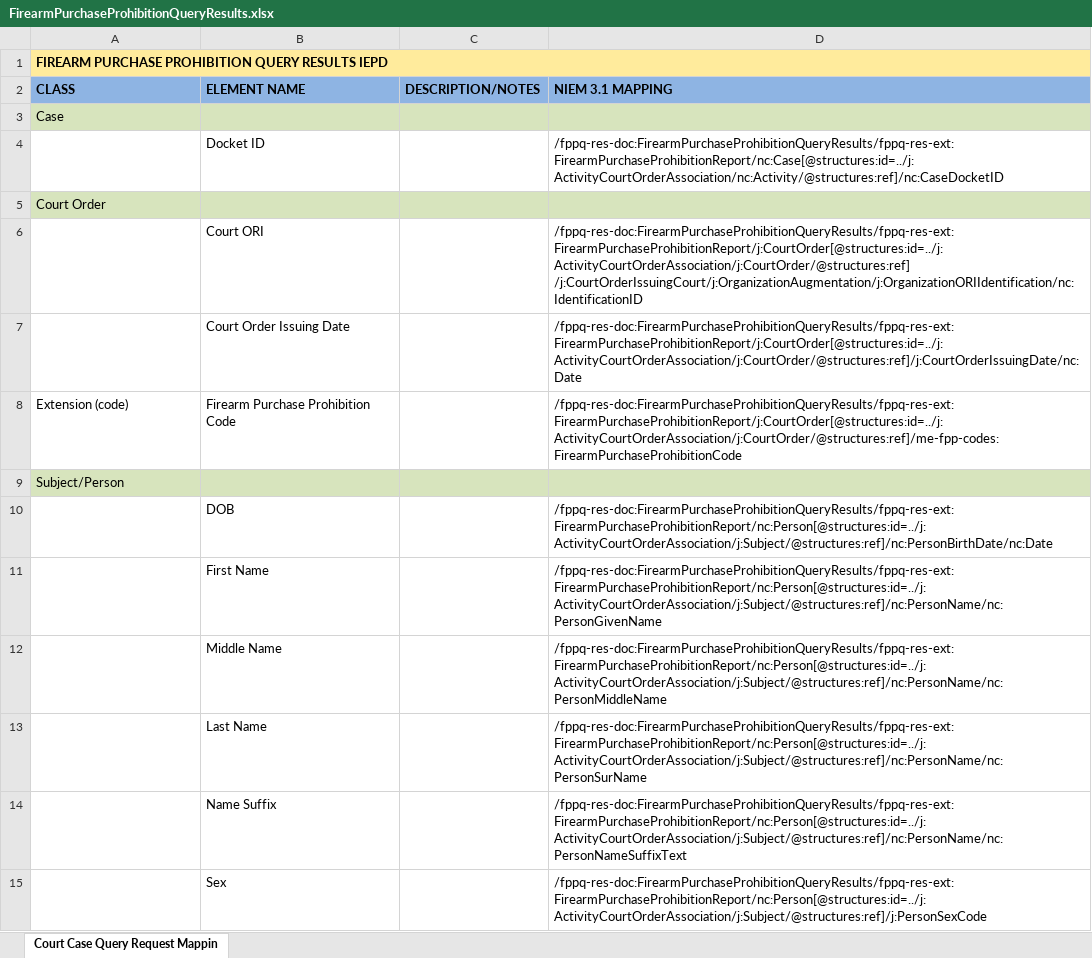
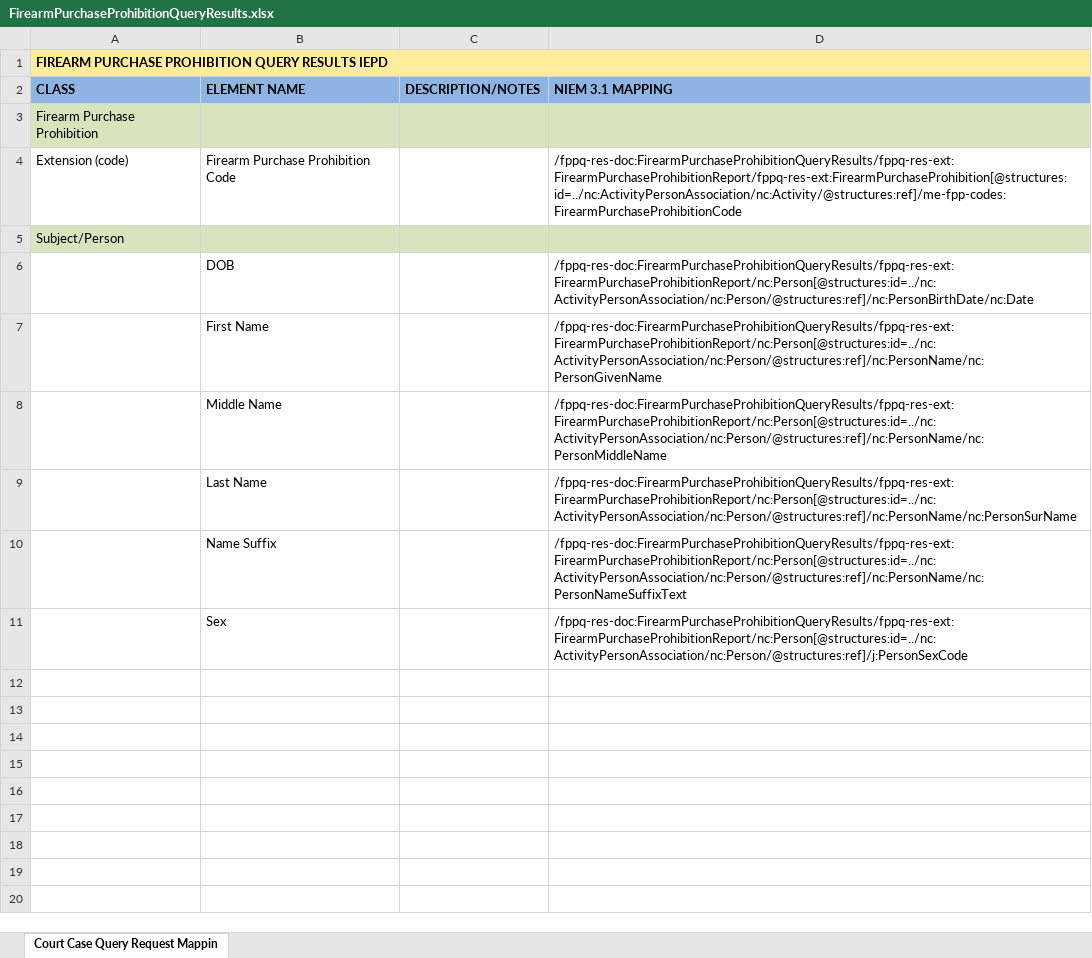
Before and after one commit to scottj7486/main, an Excel workbook: shared/ojb-resources-common/src/main/resources/ssp/Firearm_Purchase_Prohibition_Query_Results/artifacts/service_model/information_model/IEPD/documentation/FirearmPurchaseProhibitionQueryResults.xlsx, sheet Court Case Query Request Mappin, drawn as a sheet; values as stored, in another font and other column widths than the file's, no borders; removed rows and columns are numbered as before the commit, all else as after; ↵ is a line break in a cell; the diff names each change by its address in the sheet, - before the commit and + after, or states it on an @@ line.

Commit message:
Added FirearmPurchaseProhibitionReason abstract element.

```diff
--- a/shared/ojb-resources-common/src/main/resources/ssp/Firearm_Purchase_Prohibition_Query_Results/artifacts/service_model/information_model/IEPD/documentation/FirearmPurchaseProhibitionQueryResults.xlsx (sheet Court Case Query Request Mappin)
+++ b/shared/ojb-resources-common/src/main/resources/ssp/Firearm_Purchase_Prohibition_Query_Results/artifacts/service_model/information_model/IEPD/documentation/FirearmPurchaseProhibitionQueryResults.xlsx (sheet Court Case Query Request Mappin)
-A3 (CLASS): Case
+A3 (CLASS): Firearm Purchase Prohibition
-row 4:  | Docket ID |  | /fppq-res-doc:FirearmPurchaseProhibitionQueryResults/fppq-res-ext:FirearmPurchaseProhibitionReport/nc:Case[@structures:id=../j:ActivityCourtOrderAssociation/nc:Activity/@structures:ref]/nc:CaseDocketID
-row 5: Court Order
-row 6:  | Court ORI |  | /fppq-res-doc:FirearmPurchaseProhibitionQueryResults/fppq-res-ext:FirearmPurchaseProhibitionReport/j:CourtOrder[@structures:id=../j:ActivityCourtOrderAssociation/j:CourtOrder/@structures:ref] ↵ /j:CourtOrderIssuingCourt/j:OrganizationAugmentation/j:OrganizationORIIdentification/nc:IdentificationID
-row 7:  | Court Order Issuing Date |  | /fppq-res-doc:FirearmPurchaseProhibitionQueryResults/fppq-res-ext:FirearmPurchaseProhibitionReport/j:CourtOrder[@structures:id=../j:ActivityCourtOrderAssociation/j:CourtOrder/@structures:ref]/j:CourtOrderIssuingDate/nc:Date
-D4 (NIEM 3.1 MAPPING): /fppq-res-doc:FirearmPurchaseProhibitionQueryResults/fppq-res-ext:FirearmPurchaseProhibitionReport/j:CourtOrder[@structures:id=../j:ActivityCourtOrderAssociation/j:CourtOrder/@structures:ref]/me-fpp-codes:FirearmPurchaseProhibitionCode
+D4 (NIEM 3.1 MAPPING): /fppq-res-doc:FirearmPurchaseProhibitionQueryResults/fppq-res-ext:FirearmPurchaseProhibitionReport/fppq-res-ext:FirearmPurchaseProhibition[@structures:id=../nc:ActivityPersonAssociation/nc:Activity/@structures:ref]/me-fpp-codes:FirearmPurchaseProhibitionCode
-D6 (NIEM 3.1 MAPPING): /fppq-res-doc:FirearmPurchaseProhibitionQueryResults/fppq-res-ext:FirearmPurchaseProhibitionReport/nc:Person[@structures:id=../j:ActivityCourtOrderAssociation/j:Subject/@structures:ref]/nc:PersonBirthDate/nc:Date
+D6 (NIEM 3.1 MAPPING): /fppq-res-doc:FirearmPurchaseProhibitionQueryResults/fppq-res-ext:FirearmPurchaseProhibitionReport/nc:Person[@structures:id=../nc:ActivityPersonAssociation/nc:Person/@structures:ref]/nc:PersonBirthDate/nc:Date
-D7 (NIEM 3.1 MAPPING): /fppq-res-doc:FirearmPurchaseProhibitionQueryResults/fppq-res-ext:FirearmPurchaseProhibitionReport/nc:Person[@structures:id=../j:ActivityCourtOrderAssociation/j:Subject/@structures:ref]/nc:PersonName/nc:PersonGivenName
+D7 (NIEM 3.1 MAPPING): /fppq-res-doc:FirearmPurchaseProhibitionQueryResults/fppq-res-ext:FirearmPurchaseProhibitionReport/nc:Person[@structures:id=../nc:ActivityPersonAssociation/nc:Person/@structures:ref]/nc:PersonName/nc:PersonGivenName
-D8 (NIEM 3.1 MAPPING): /fppq-res-doc:FirearmPurchaseProhibitionQueryResults/fppq-res-ext:FirearmPurchaseProhibitionReport/nc:Person[@structures:id=../j:ActivityCourtOrderAssociation/j:Subject/@structures:ref]/nc:PersonName/nc:PersonMiddleName
+D8 (NIEM 3.1 MAPPING): /fppq-res-doc:FirearmPurchaseProhibitionQueryResults/fppq-res-ext:FirearmPurchaseProhibitionReport/nc:Person[@structures:id=../nc:ActivityPersonAssociation/nc:Person/@structures:ref]/nc:PersonName/nc:PersonMiddleName
-D9 (NIEM 3.1 MAPPING): /fppq-res-doc:FirearmPurchaseProhibitionQueryResults/fppq-res-ext:FirearmPurchaseProhibitionReport/nc:Person[@structures:id=../j:ActivityCourtOrderAssociation/j:Subject/@structures:ref]/nc:PersonName/nc:PersonSurName
+D9 (NIEM 3.1 MAPPING): /fppq-res-doc:FirearmPurchaseProhibitionQueryResults/fppq-res-ext:FirearmPurchaseProhibitionReport/nc:Person[@structures:id=../nc:ActivityPersonAssociation/nc:Person/@structures:ref]/nc:PersonName/nc:PersonSurName
-D10 (NIEM 3.1 MAPPING): /fppq-res-doc:FirearmPurchaseProhibitionQueryResults/fppq-res-ext:FirearmPurchaseProhibitionReport/nc:Person[@structures:id=../j:ActivityCourtOrderAssociation/j:Subject/@structures:ref]/nc:PersonName/nc:PersonNameSuffixText
+D10 (NIEM 3.1 MAPPING): /fppq-res-doc:FirearmPurchaseProhibitionQueryResults/fppq-res-ext:FirearmPurchaseProhibitionReport/nc:Person[@structures:id=../nc:ActivityPersonAssociation/nc:Person/@structures:ref]/nc:PersonName/nc:PersonNameSuffixText
-D11 (NIEM 3.1 MAPPING): /fppq-res-doc:FirearmPurchaseProhibitionQueryResults/fppq-res-ext:FirearmPurchaseProhibitionReport/nc:Person[@structures:id=../j:ActivityCourtOrderAssociation/j:Subject/@structures:ref]/j:PersonSexCode
+D11 (NIEM 3.1 MAPPING): /fppq-res-doc:FirearmPurchaseProhibitionQueryResults/fppq-res-ext:FirearmPurchaseProhibitionReport/nc:Person[@structures:id=../nc:ActivityPersonAssociation/nc:Person/@structures:ref]/j:PersonSexCode
```
Also changed, not shown: 6 other files.
